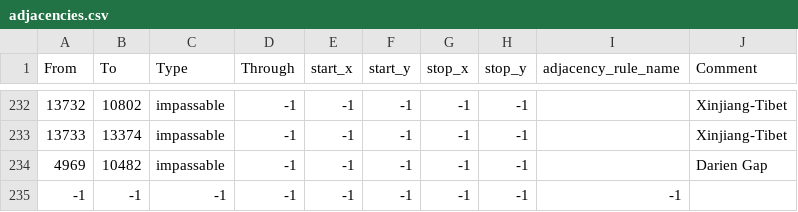
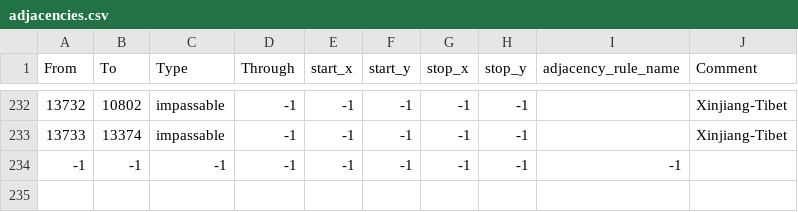
Before and after one commit to mengxinxier/Adorable-heart-beta1, a CSV file: map/adjacencies.csv, drawn as a sheet; only a part is shown, gaps mark what is left out.

```diff
--- a/map/adjacencies.csv
+++ b/map/adjacencies.csv
@@ -233,3 +233,2 @@ From;To;Type;Through;start_x;start_y;stop_x;stop_y;adjacency_rule_name;Comment
 13733;13374;impassable;-1;-1;-1;-1;-1;;Xinjiang-Tibet
-4969;10482;impassable;-1;-1;-1;-1;-1;;Darien Gap
 -1;-1;-1;-1;-1;-1;-1;-1;-1
```
Also changed, not shown: 4 other files.
